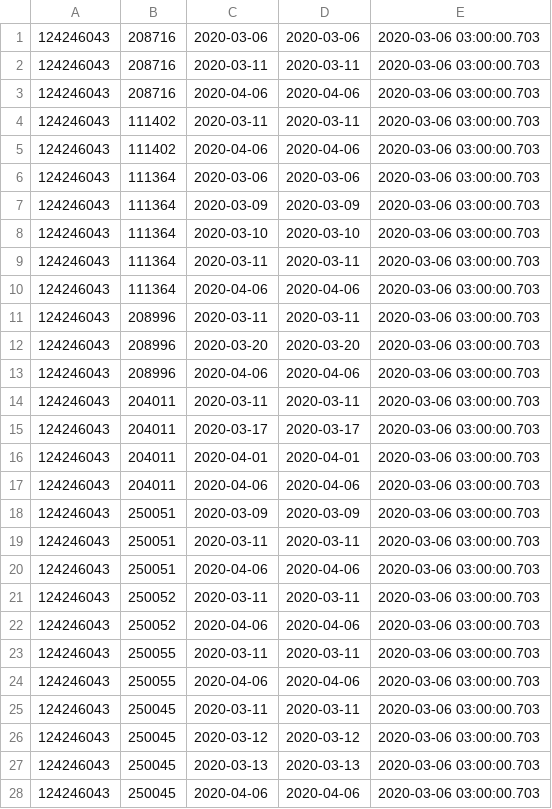
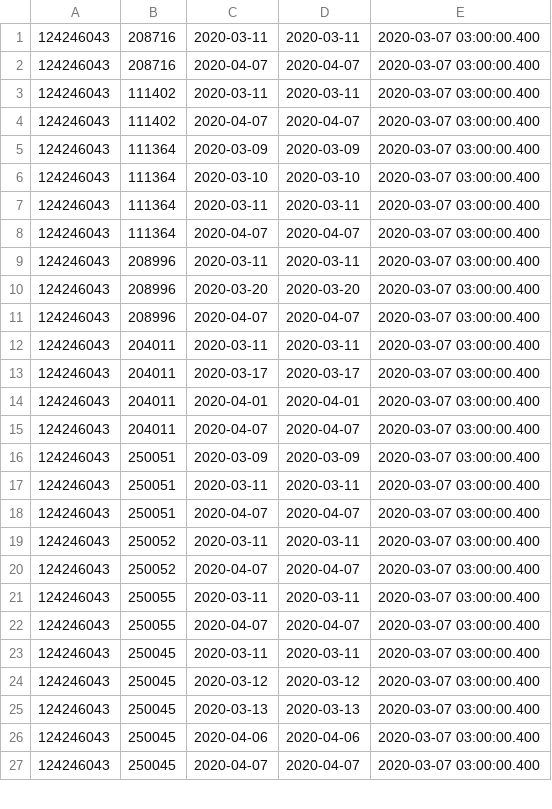
Before and after one commit to vilnius/naujosios-vilnios-poliklinika, a CSV file: 124246043_doctors_excluded.csv, drawn as a sheet; only a part is shown; the diff covers the shown part only.

```diff
--- a/124246043_doctors_excluded.csv
+++ b/124246043_doctors_excluded.csv
@@ -1,28 +1,27 @@
-124246043;208716;2020-03-06;2020-03-06;2020-03-06 03:00:00.703
-124246043;208716;2020-03-11;2020-03-11;2020-03-06 03:00:00.703
-124246043;208716;2020-04-06;2020-04-06;2020-03-06 03:00:00.703
-124246043;111402;2020-03-11;2020-03-11;2020-03-06 03:00:00.703
-124246043;111402;2020-04-06;2020-04-06;2020-03-06 03:00:00.703
-124246043;111364;2020-03-06;2020-03-06;2020-03-06 03:00:00.703
-124246043;111364;2020-03-09;2020-03-09;2020-03-06 03:00:00.703
-124246043;111364;2020-03-10;2020-03-10;2020-03-06 03:00:00.703
-124246043;111364;2020-03-11;2020-03-11;2020-03-06 03:00:00.703
-124246043;111364;2020-04-06;2020-04-06;2020-03-06 03:00:00.703
-124246043;208996;2020-03-11;2020-03-11;2020-03-06 03:00:00.703
-124246043;208996;2020-03-20;2020-03-20;2020-03-06 03:00:00.703
-124246043;208996;2020-04-06;2020-04-06;2020-03-06 03:00:00.703
-124246043;204011;2020-03-11;2020-03-11;2020-03-06 03:00:00.703
-124246043;204011;2020-03-17;2020-03-17;2020-03-06 03:00:00.703
-124246043;204011;2020-04-01;2020-04-01;2020-03-06 03:00:00.703
-124246043;204011;2020-04-06;2020-04-06;2020-03-06 03:00:00.703
-124246043;250051;2020-03-09;2020-03-09;2020-03-06 03:00:00.703
-124246043;250051;2020-03-11;2020-03-11;2020-03-06 03:00:00.703
-124246043;250051;2020-04-06;2020-04-06;2020-03-06 03:00:00.703
-124246043;250052;2020-03-11;2020-03-11;2020-03-06 03:00:00.703
-124246043;250052;2020-04-06;2020-04-06;2020-03-06 03:00:00.703
-124246043;250055;2020-03-11;2020-03-11;2020-03-06 03:00:00.703
-124246043;250055;2020-04-06;2020-04-06;2020-03-06 03:00:00.703
-124246043;250045;2020-03-11;2020-03-11;2020-03-06 03:00:00.703
-124246043;250045;2020-03-12;2020-03-12;2020-03-06 03:00:00.703
-124246043;250045;2020-03-13;2020-03-13;2020-03-06 03:00:00.703
-124246043;250045;2020-04-06;2020-04-06;2020-03-06 03:00:00.703
+124246043;208716;2020-03-11;2020-03-11;2020-03-07 03:00:00.400
+124246043;208716;2020-04-07;2020-04-07;2020-03-07 03:00:00.400
+124246043;111402;2020-03-11;2020-03-11;2020-03-07 03:00:00.400
+124246043;111402;2020-04-07;2020-04-07;2020-03-07 03:00:00.400
+124246043;111364;2020-03-09;2020-03-09;2020-03-07 03:00:00.400
+124246043;111364;2020-03-10;2020-03-10;2020-03-07 03:00:00.400
+124246043;111364;2020-03-11;2020-03-11;2020-03-07 03:00:00.400
+124246043;111364;2020-04-07;2020-04-07;2020-03-07 03:00:00.400
+124246043;208996;2020-03-11;2020-03-11;2020-03-07 03:00:00.400
+124246043;208996;2020-03-20;2020-03-20;2020-03-07 03:00:00.400
+124246043;208996;2020-04-07;2020-04-07;2020-03-07 03:00:00.400
+124246043;204011;2020-03-11;2020-03-11;2020-03-07 03:00:00.400
+124246043;204011;2020-03-17;2020-03-17;2020-03-07 03:00:00.400
+124246043;204011;2020-04-01;2020-04-01;2020-03-07 03:00:00.400
+124246043;204011;2020-04-07;2020-04-07;2020-03-07 03:00:00.400
+124246043;250051;2020-03-09;2020-03-09;2020-03-07 03:00:00.400
+124246043;250051;2020-03-11;2020-03-11;2020-03-07 03:00:00.400
+124246043;250051;2020-04-07;2020-04-07;2020-03-07 03:00:00.400
+124246043;250052;2020-03-11;2020-03-11;2020-03-07 03:00:00.400
+124246043;250052;2020-04-07;2020-04-07;2020-03-07 03:00:00.400
+124246043;250055;2020-03-11;2020-03-11;2020-03-07 03:00:00.400
+124246043;250055;2020-04-07;2020-04-07;2020-03-07 03:00:00.400
+124246043;250045;2020-03-11;2020-03-11;2020-03-07 03:00:00.400
+124246043;250045;2020-03-12;2020-03-12;2020-03-07 03:00:00.400
+124246043;250045;2020-03-13;2020-03-13;2020-03-07 03:00:00.400
+124246043;250045;2020-04-06;2020-04-06;2020-03-07 03:00:00.400
+124246043;250045;2020-04-07;2020-04-07;2020-03-07 03:00:00.400
```
Also changed, not shown: 4 edited cells elsewhere in this file, 124246043_family_doctors_list.csv, 1 other file.
